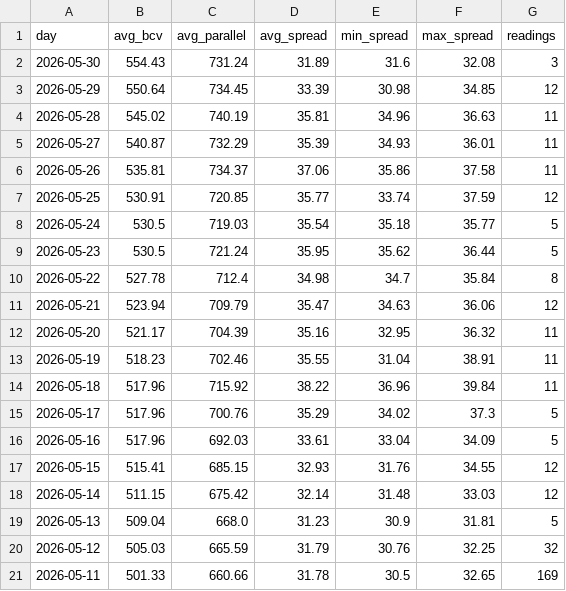
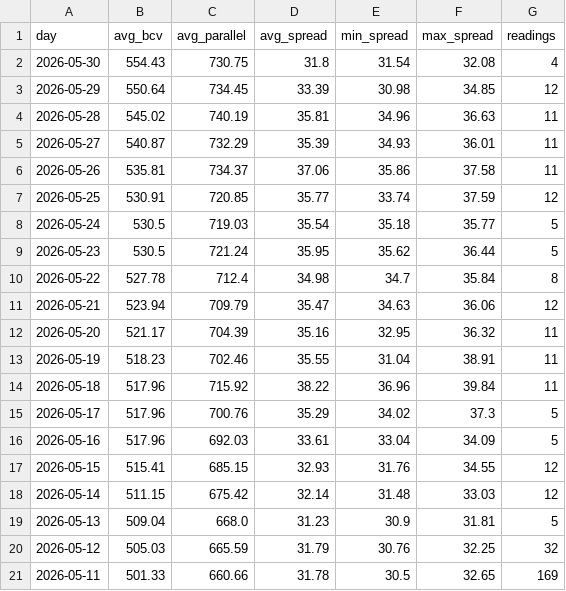
Before and after one commit to lucaleoklar-droid/Venezuela-currency-agent, a CSV file: data/daily.csv, drawn as a sheet.

```diff
--- a/data/daily.csv
+++ b/data/daily.csv
@@ -1,3 +1,3 @@
 day,avg_bcv,avg_parallel,avg_spread,min_spread,max_spread,readings
-2026-05-30,554.43,731.24,31.89,31.6,32.08,3
+2026-05-30,554.43,730.75,31.8,31.54,32.08,4
 2026-05-29,550.64,734.45,33.39,30.98,34.85,12
```
Also changed, not shown: data/archive/rates-2026-05.csv, data/recent.csv, 1 other file.
